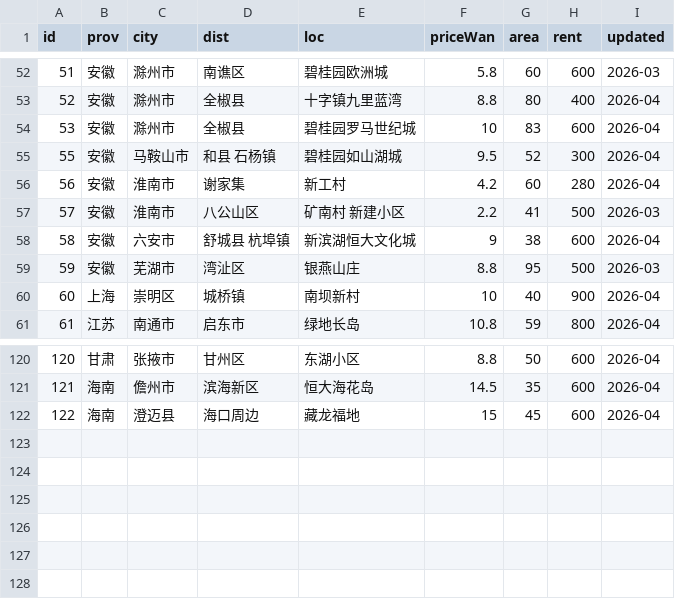
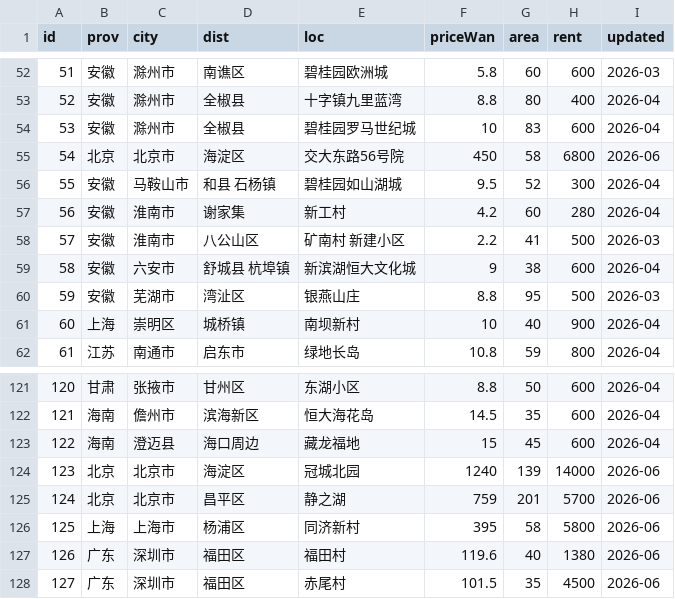
Before and after one commit to QROST/qrost.github.io, a CSV file: demos/china-housing/data/listings.csv, drawn as a sheet; only a part is shown, gaps mark what is left out.

Commit message:
Update housing data and UI elements for June 2026
- Updated data listings to reflect new entries and changes, including 127 total listings.
- Adjusted the date references in the index.html footer and data sections to June 2026.
- Introduced a toggle feature in the footer to display tier-1 reference listings, enhancing user experience.
- Added new research data files for properties in Beijing and Shenzhen, including built years and additional location details.
- Enhanced the enrich.py script to include hazard information for Beijing, improving the overall hazard mapping.
- Updated the smoke test to validate the new data structure and ensure the correct number of listings and enriched data points are displayed.

```diff
--- a/demos/china-housing/data/listings.csv
+++ b/demos/china-housing/data/listings.csv
@@ -54,2 +54,3 @@ id,prov,city,dist,loc,priceWan,area,rent,updated
 53,安徽,滁州市,全椒县,碧桂园罗马世纪城,10,83,600,2026-04
+54,北京,北京市,海淀区,交大东路56号院,450,58,6800,2026-06
 55,安徽,马鞍山市,和县 石杨镇,碧桂园如山湖城,9.5,52,300,2026-04
@@ -122 +123,6 @@ id,prov,city,dist,loc,priceWan,area,rent,updated
 122,海南,澄迈县,海口周边,藏龙福地,15,45,600,2026-04
+123,北京,北京市,海淀区,冠城北园,1240,139,14000,2026-06
+124,北京,北京市,昌平区,静之湖,759,201,5700,2026-06
+125,上海,上海市,杨浦区,同济新村,395,58,5800,2026-06
+126,广东,深圳市,福田区,福田村,119.6,40,1380,2026-06
+127,广东,深圳市,福田区,赤尾村,101.5,35,4500,2026-06
```
Also changed, not shown: 15 other files.
